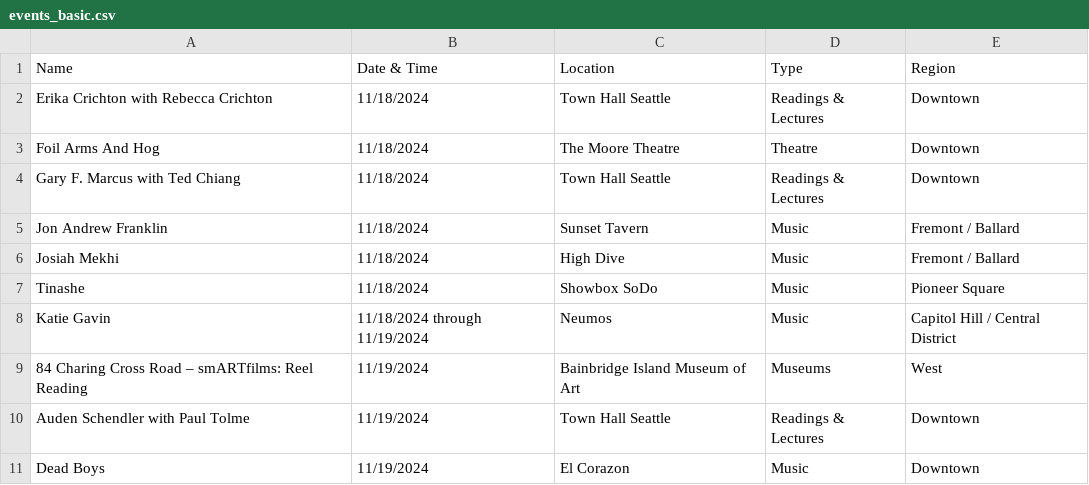
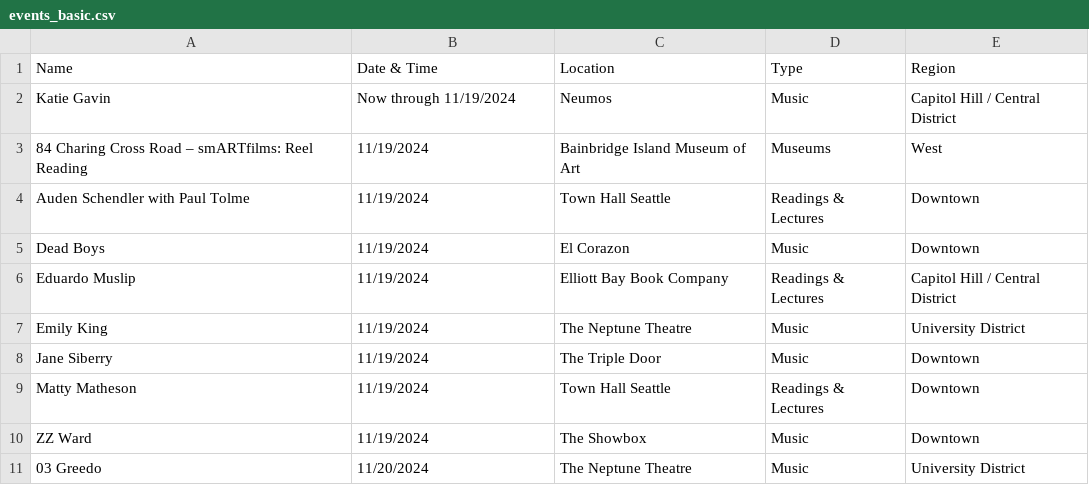
Before and after one commit to yeyfreya/TECHIN510_Lab4, a CSV file: events_basic.csv, drawn as a sheet; only a part is shown; the shorter side is filled out with more unchanged rows.

```diff
--- a/events_basic.csv
+++ b/events_basic.csv
@@ -1,9 +1,3 @@
 Name,Date & Time,Location,Type,Region
-Erika Crichton with Rebecca Crichton,11/18/2024,Town Hall Seattle,Readings & Lectures,Downtown
-Foil Arms And Hog,11/18/2024,The Moore Theatre,Theatre,Downtown
-Gary F. Marcus with Ted Chiang,11/18/2024,Town Hall Seattle,Readings & Lectures,Downtown
-Jon Andrew Franklin,11/18/2024,Sunset Tavern,Music,Fremont / Ballard
-Josiah Mekhi,11/18/2024,High Dive,Music,Fremont / Ballard
-Tinashe,11/18/2024,Showbox SoDo,Music,Pioneer Square
-Katie Gavin,11/18/2024 through 11/19/2024,Neumos,Music,Capitol Hill / Central District
+Katie Gavin,Now through 11/19/2024,Neumos,Music,Capitol Hill / Central District
 84 Charing Cross Road – smARTfilms: Reel Reading,11/19/2024,Bainbridge Island Museum of Art,Museums,West
```
Also changed, not shown: events.csv, events_latlon.csv.
